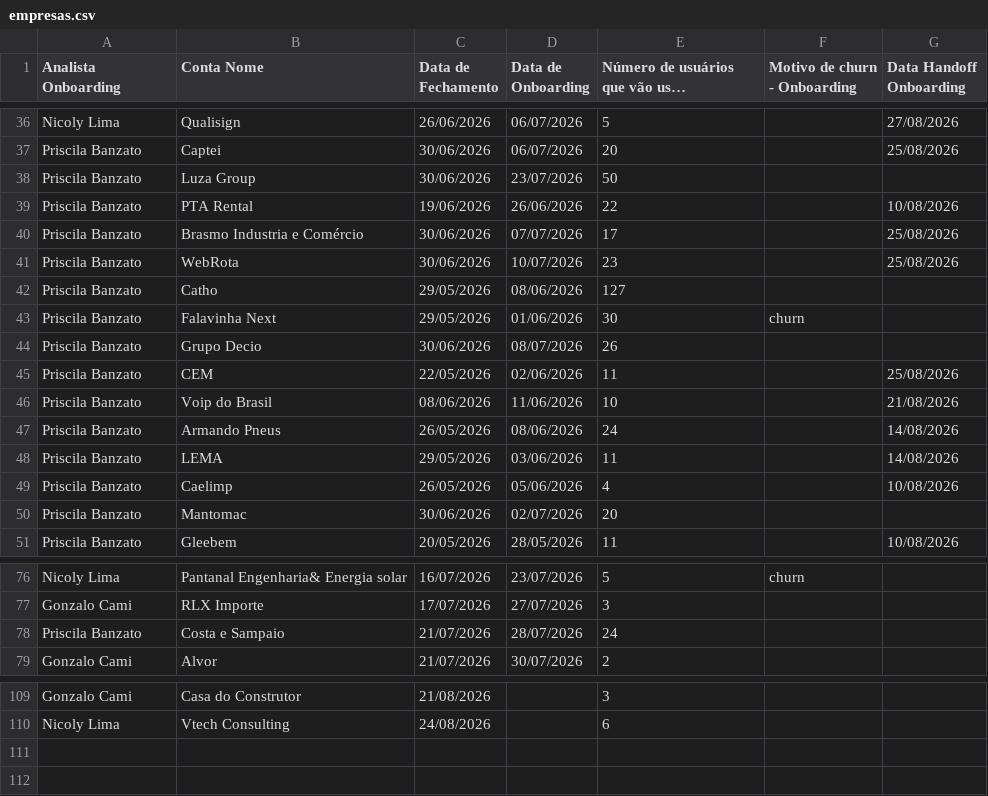
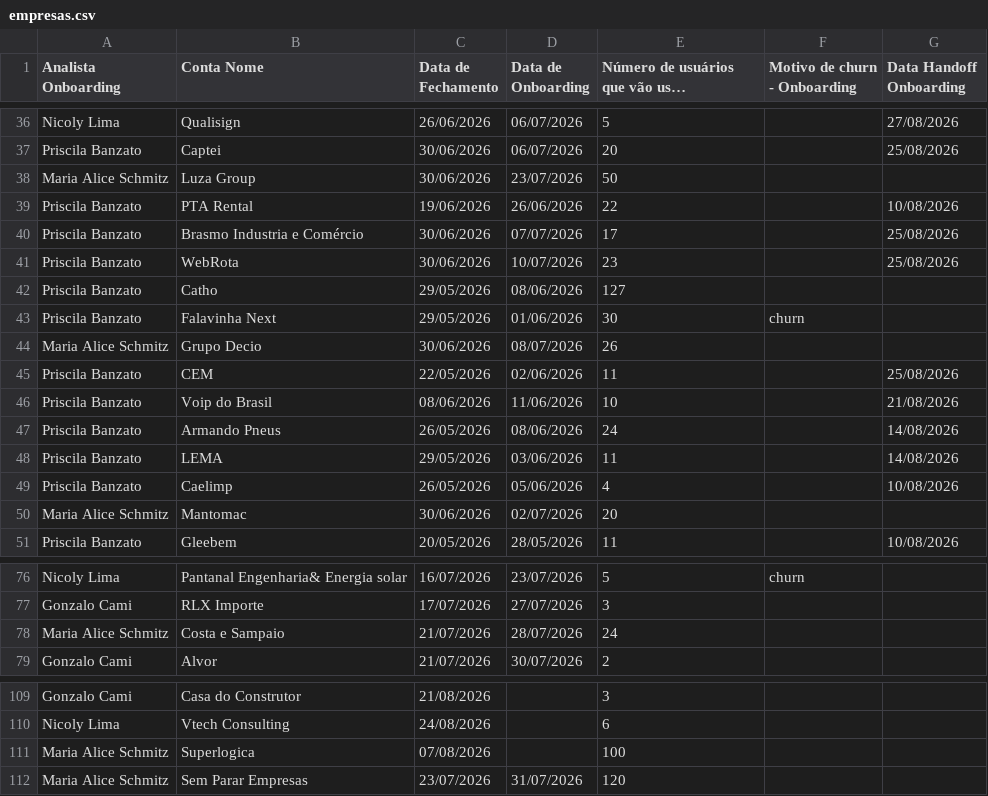
Before and after one commit to thaynarasantos-sketch/Onboardingpipelovers, a CSV file: data/empresas.csv, drawn as a sheet; only a part is shown, gaps mark what is left out; long unchanged cells end in …; the diff covers the shown part only.

Commit message:
Update empresas.csv

```diff
--- a/data/empresas.csv
+++ b/data/empresas.csv
@@ -37,3 +37,3 @@ Nicoly Lima,Qualisign,26/06/2026,06/07/2026,5,,27/08/2026
 Priscila Banzato,Captei,30/06/2026,06/07/2026,20,,25/08/2026
-Priscila Banzato,Luza Group,30/06/2026,23/07/2026,50,,
+Maria Alice Schmitz,Luza Group,30/06/2026,23/07/2026,50,,
 Priscila Banzato,PTA Rental,19/06/2026,26/06/2026,22,,10/08/2026
@@ -43,3 +43,3 @@ Priscila Banzato,Catho,29/05/2026,08/06/2026,127,,
 Priscila Banzato,Falavinha Next,29/05/2026,01/06/2026,30,churn,
-Priscila Banzato,Grupo Decio,30/06/2026,08/07/2026,26,,
+Maria Alice Schmitz,Grupo Decio,30/06/2026,08/07/2026,26,,
 Priscila Banzato,CEM,22/05/2026,02/06/2026,11,,25/08/2026
@@ -49,3 +49,3 @@ Priscila Banzato,LEMA,29/05/2026,03/06/2026,11,,14/08/2026
 Priscila Banzato,Caelimp,26/05/2026,05/06/2026,4,,10/08/2026
-Priscila Banzato,Mantomac,30/06/2026,02/07/2026,20,,
+Maria Alice Schmitz,Mantomac,30/06/2026,02/07/2026,20,,
 Priscila Banzato,Gleebem,20/05/2026,28/05/2026,11,,10/08/2026
@@ -77,3 +77,3 @@ Nicoly Lima,Pantanal Engenharia& Energia solar,16/07/2026,23/07/2026,5,churn,
 Gonzalo Cami,RLX Importe,17/07/2026,27/07/2026,3,,
-Priscila Banzato,Costa e Sampaio,21/07/2026,28/07/2026,24,,
+Maria Alice Schmitz,Costa e Sampaio,21/07/2026,28/07/2026,24,,
 Gonzalo Cami,Alvor,21/07/2026,30/07/2026,2,,
@@ -110 +110,3 @@ Gonzalo Cami,Casa do Construtor,21/08/2026,,3,,
 Nicoly Lima,Vtech Consulting,24/08/2026,,6,,
+Maria Alice Schmitz,Superlogica,07/08/2026,,100,,
+Maria Alice Schmitz,Sem Parar Empresas,23/07/2026,31/07/2026,120,,
```
Also changed, not shown: 1 edited cell elsewhere in this file.
